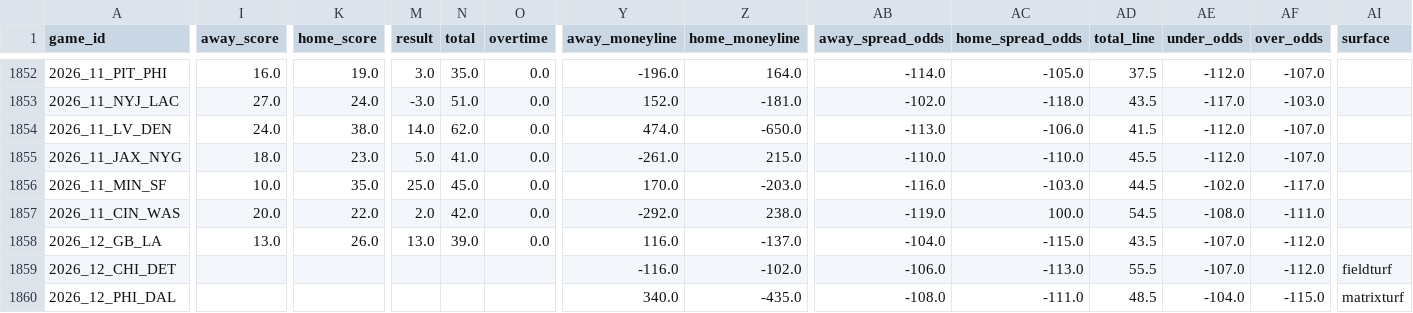
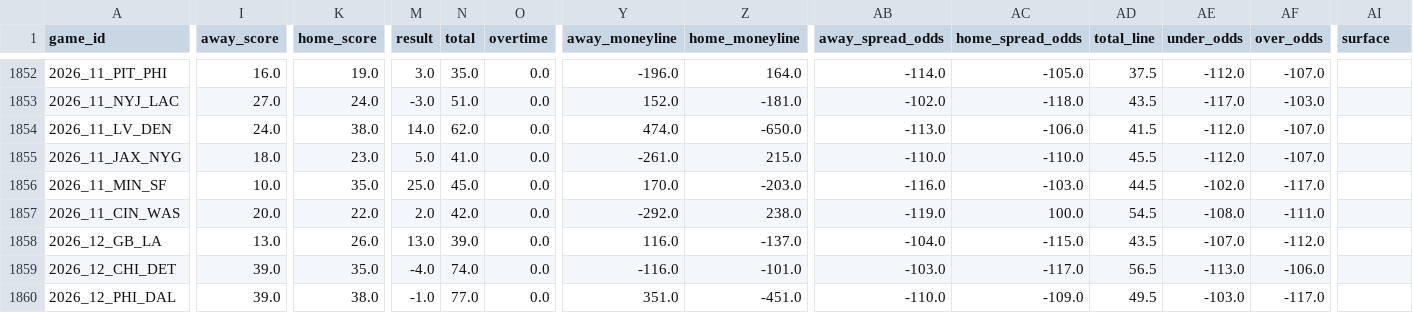
Before and after one commit to bestoddspredictions-web/nfl-predictions, a CSV file: data_files/nfl_games_historical.csv, drawn as a sheet; only a part is shown, gaps mark what is left out; the diff covers the shown part only; the diff names each change by its address in the sheet, - before the commit and + after, or states it on an @@ line.

```diff
--- a/data_files/nfl_games_historical.csv
+++ b/data_files/nfl_games_historical.csv
-I1859:I1860 (away_score): (empty)
+I1859:I1860 (away_score): 39.0
-K1859 (home_score): (empty)
+K1859 (home_score): 35.0
-M1859 (result): (empty)
+M1859 (result): -4.0
-N1859 (total): (empty)
+N1859 (total): 74.0
-O1859:O1860 (overtime): (empty)
+O1859:O1860 (overtime): 0.0
-Z1859 (home_moneyline): -102.0
+Z1859 (home_moneyline): -101.0
-AB1859 (away_spread_odds): -106.0
+AB1859 (away_spread_odds): -103.0
-AC1859 (home_spread_odds): -113.0
+AC1859 (home_spread_odds): -117.0
-AD1859 (total_line): 55.5
+AD1859 (total_line): 56.5
-AE1859 (under_odds): -107.0
+AE1859 (under_odds): -113.0
-AF1859 (over_odds): -112.0
+AF1859 (over_odds): -106.0
-AI1859 (surface): fieldturf
+AI1859 (surface): (empty)
-K1860 (home_score): (empty)
+K1860 (home_score): 38.0
-M1860 (result): (empty)
+M1860 (result): -1.0
-N1860 (total): (empty)
+N1860 (total): 77.0
-Y1860 (away_moneyline): 340.0
+Y1860 (away_moneyline): 351.0
-Z1860 (home_moneyline): -435.0
+Z1860 (home_moneyline): -451.0
-AB1860 (away_spread_odds): -108.0
+AB1860 (away_spread_odds): -110.0
-AC1860 (home_spread_odds): -111.0
+AC1860 (home_spread_odds): -109.0
-AD1860 (total_line): 48.5
+AD1860 (total_line): 49.5
-AE1860 (under_odds): -104.0
+AE1860 (under_odds): -103.0
-AF1860 (over_odds): -115.0
+AF1860 (over_odds): -117.0
-AI1860 (surface): matrixturf
+AI1860 (surface): (empty)
```
Also changed, not shown: 98 edited cells elsewhere in this file, data_files/model_feature_importances.csv, 5 other files.
